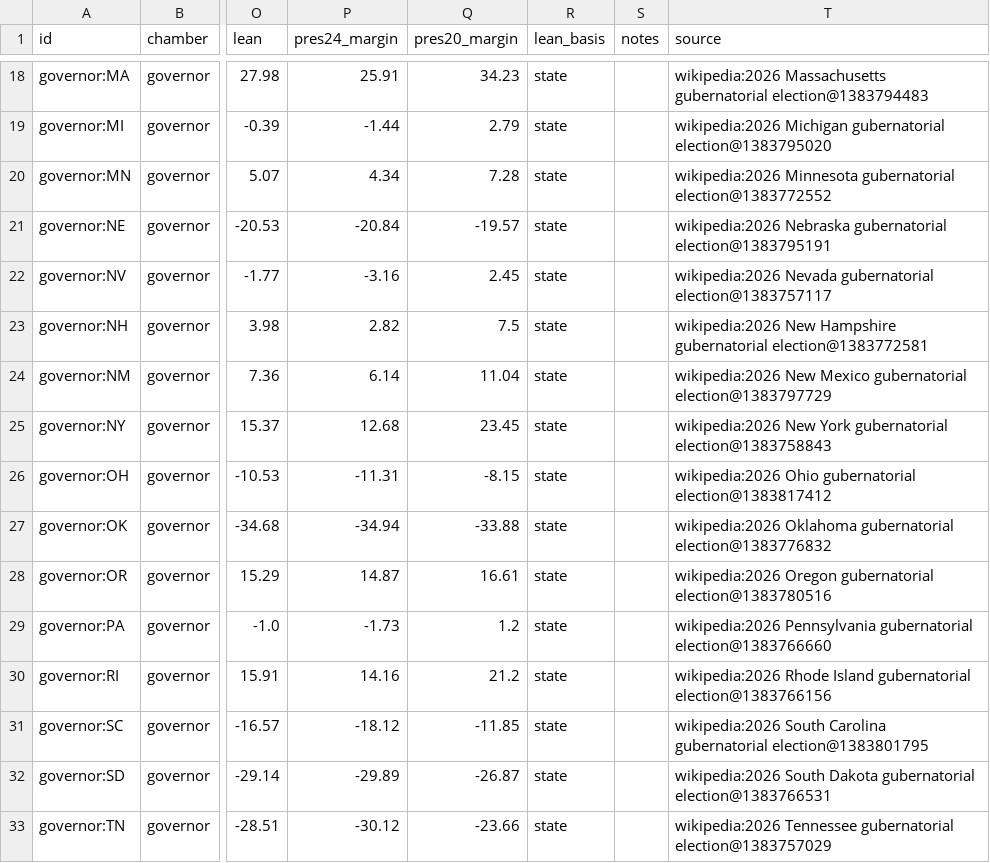
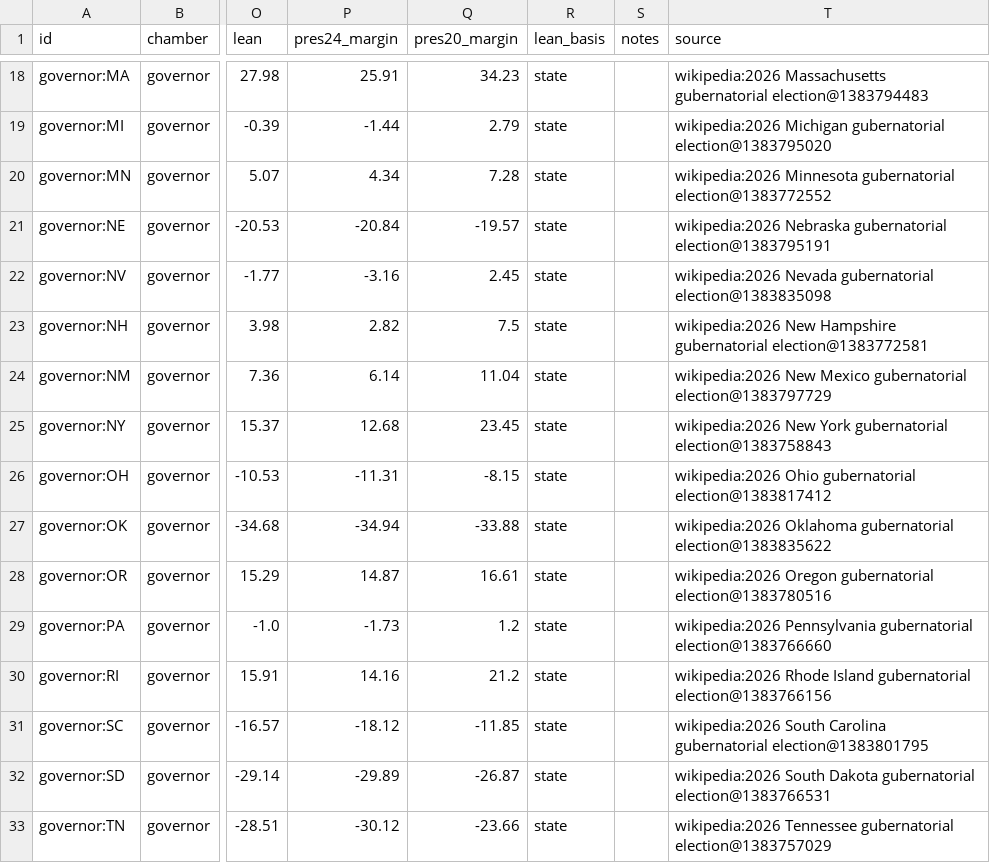
Before and after one commit to KaraZajac/MIDTERMS2026, a CSV file: data/races/governor.csv, drawn as a sheet; only a part is shown, gaps mark what is left out; the diff names each change by its address in the sheet, - before the commit and + after, or states it on an @@ line.

```diff
--- a/data/races/governor.csv
+++ b/data/races/governor.csv
-T22 (source): …Nevada gubernatorial election@1383757117
+T22 (source): …Nevada gubernatorial election@1383835098
-T27 (source): …Oklahoma gubernatorial election@1383776832
+T27 (source): …Oklahoma gubernatorial election@1383835622
```
Also changed, not shown: data/polls/races.csv, data/races/house.csv, 9 other files.
